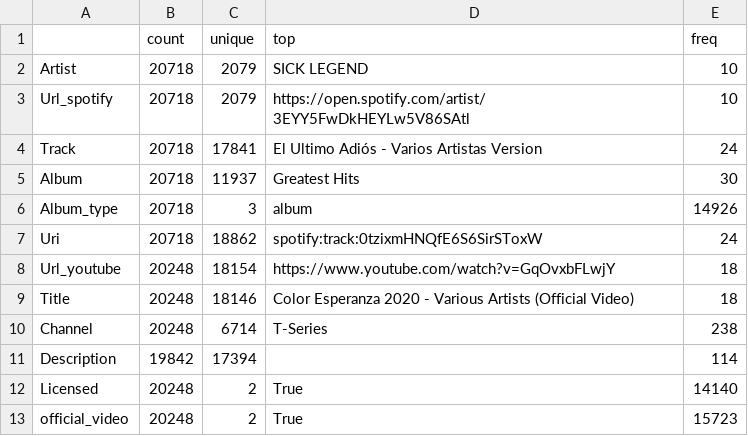
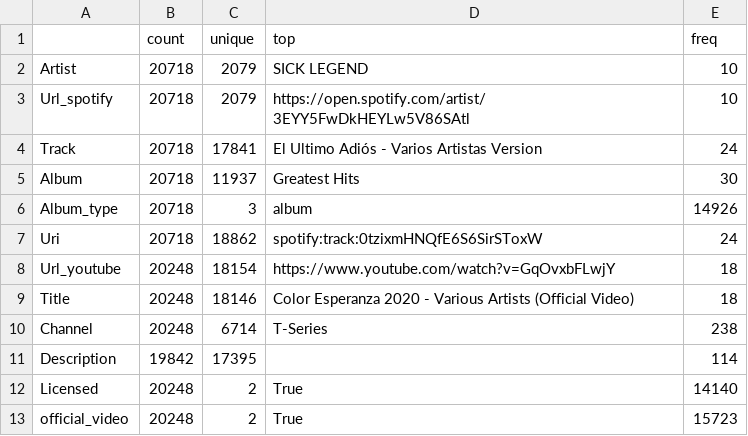
Before and after one commit to BartStolarek/RFF-Hackathon1-EDA, a CSV file: summary_categorical.csv, drawn as a sheet.

```diff
--- a/summary_categorical.csv
+++ b/summary_categorical.csv
@@ -10,3 +10,3 @@ Title,20248,18146,Color Esperanza 2020 - Various Artists (Official Video),18
 Channel,20248,6714,T-Series,238
-Description,19842,17394, ,114
+Description,19842,17395, ,114
 Licensed,20248,2,True,14140
```
Also changed, not shown: 19 other files.
